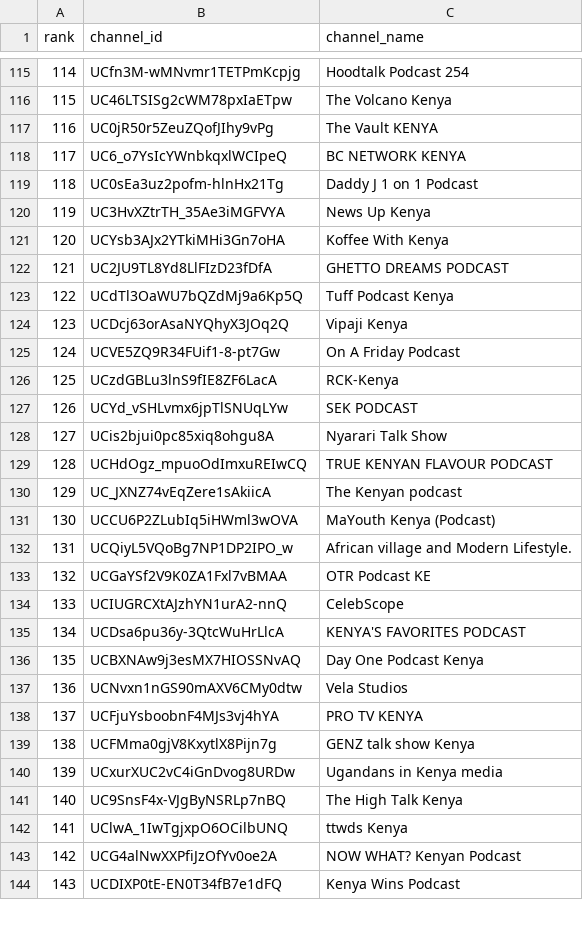
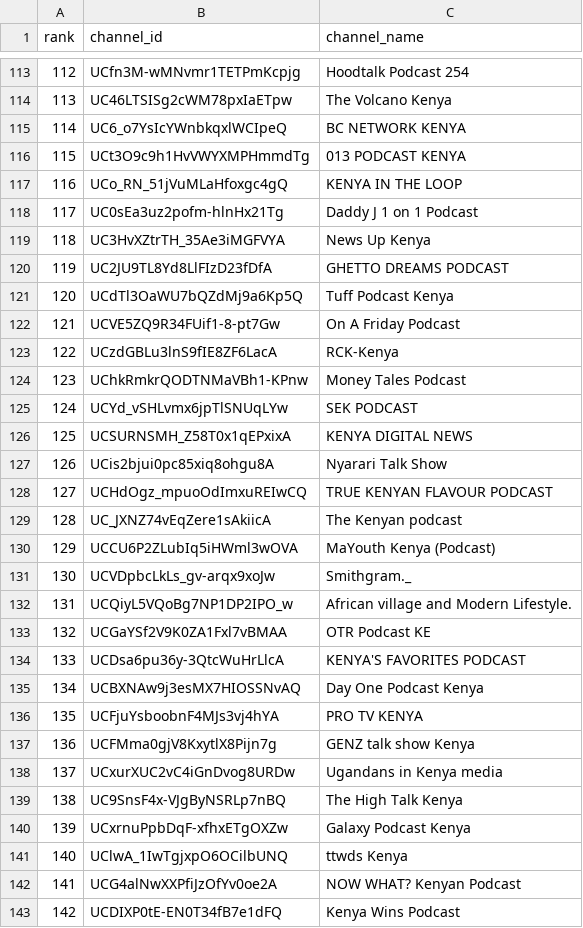
Before and after one commit to stmonitoring2/ke-top500, a CSV file: channels.csv, drawn as a sheet; only a part is shown, gaps mark what is left out; removed rows and columns are numbered as before the commit, all else as after; the diff covers the shown part only; the diff names each change by its address in the sheet, - before the commit and + after, or states it on an @@ line.

```diff
--- a/channels.csv
+++ b/channels.csv
@@ column A (rank) renumbered from row 2 down @@
-row 117: 116 | UC0jR50r5ZeuZQofJIhy9vPg | The Vault KENYA
+row 116: 115 | UCt3O9c9h1HvVWYXMPHmmdTg | 013 PODCAST KENYA
+row 117: 116 | UCo_RN_51jVuMLaHfoxgc4gQ | KENYA IN THE LOOP
-row 121: 120 | UCYsb3AJx2YTkiMHi3Gn7oHA | Koffee With Kenya
-row 124: 123 | UCDcj63orAsaNYQhyX3JOq2Q | Vipaji Kenya
+row 124: 123 | UChkRmkrQODTNMaVBh1-KPnw | Money Tales Podcast
+row 126: 125 | UCSURNSMH_Z58T0x1qEPxixA | KENYA DIGITAL NEWS
+row 131: 130 | UCVDpbcLkLs_gv-arqx9xoJw | Smithgram._
-row 134: 133 | UCIUGRCXtAJzhYN1urA2-nnQ | CelebScope
-row 137: 136 | UCNvxn1nGS90mAXV6CMy0dtw | Vela Studios
+row 140: 139 | UCxrnuPpbDqF-xfhxETgOXZw | Galaxy Podcast Kenya
```
Also changed, not shown: 27 added rows, 22 removed rows and 3 moved rows elsewhere in this file, public/top500_ranked.csv, 1 other file.
